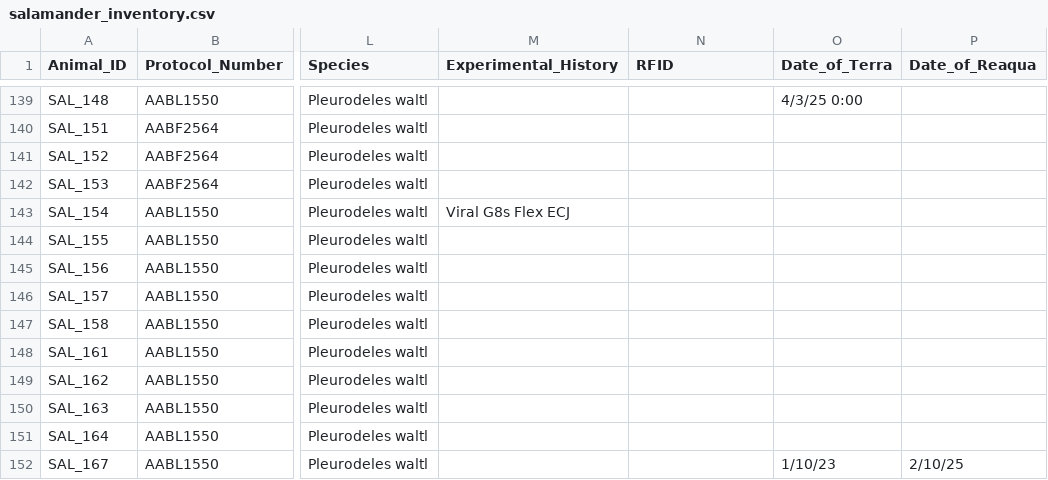
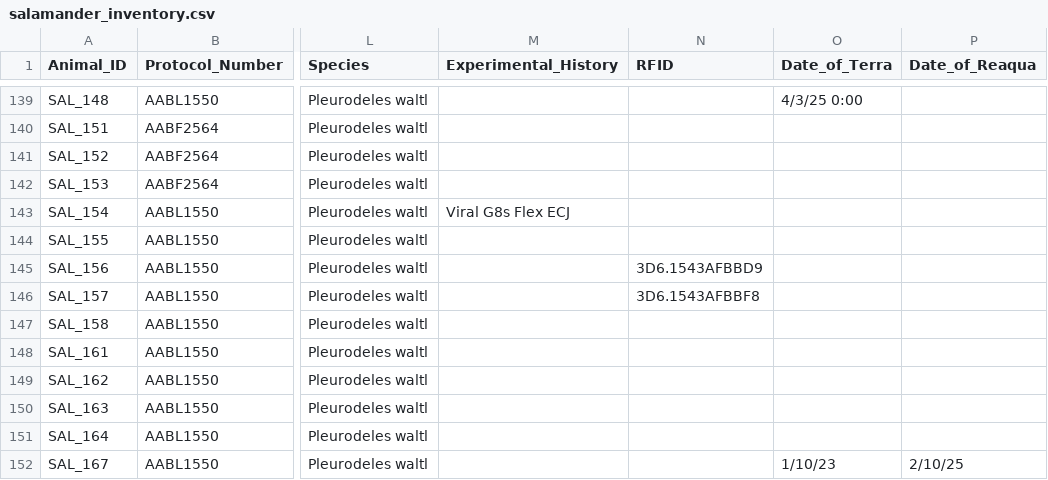
Before and after one commit to jamiewoych/pleuro-parser, a CSV file: salamander_inventory.csv, drawn as a sheet; only a part is shown, gaps mark what is left out; the diff covers the shown part only; the diff names each change by its address in the sheet, - before the commit and + after, or states it on an @@ line.

```diff
--- a/salamander_inventory.csv
+++ b/salamander_inventory.csv
-N145 (RFID): (empty)
+N145 (RFID): 3D6.1543AFBBD9
-N146 (RFID): (empty)
+N146 (RFID): 3D6.1543AFBBF8
```
Also changed, not shown: 12 added rows and 3 edited cells elsewhere in this file, euthanasia_log.csv, 1 other file.
